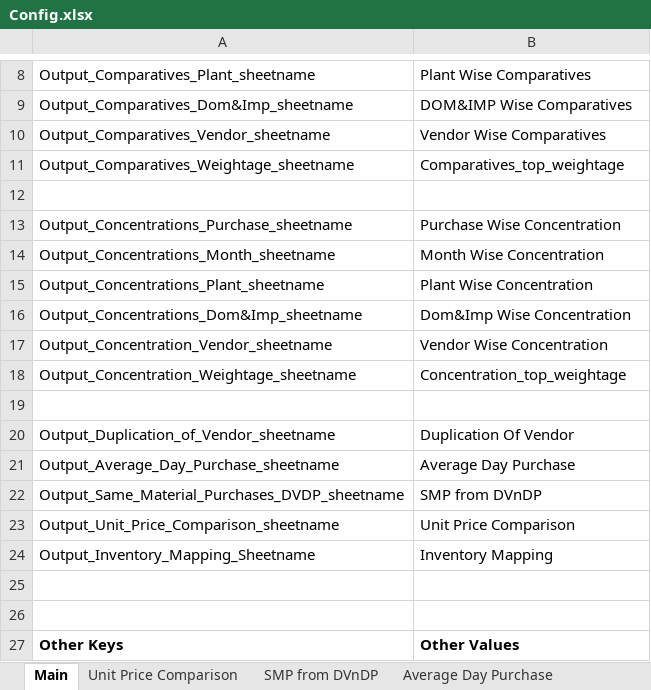
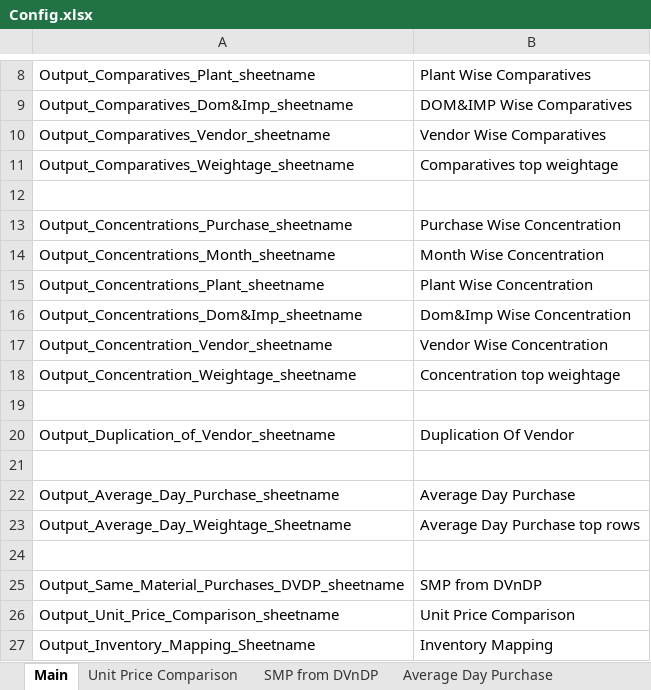
Before and after one commit to rbhattad31/brad-lnco-projects, an Excel workbook: Lnco/Input/Config.xlsx, sheet Main, drawn as a sheet; only a part is shown, gaps mark what is left out; the shorter side is filled out with more unchanged rows; values as stored, in another font and other column widths than the file's, no borders; the diff names each change by its address in the sheet, - before the commit and + after, or states it on an @@ line.

```diff
--- a/Lnco/Input/Config.xlsx (sheet Main)
+++ b/Lnco/Input/Config.xlsx (sheet Main)
-B11: Comparatives_top_weightage
+B11: Comparatives top weightage
-B18: Concentration_top_weightage
+B18: Concentration top weightage
+row 21: (empty)
+row 23: Output_Average_Day_Weightage_Sheetname | Average Day Purchase top rows
+row 24: (empty)
```
Also changed, not shown: 1 other file.
